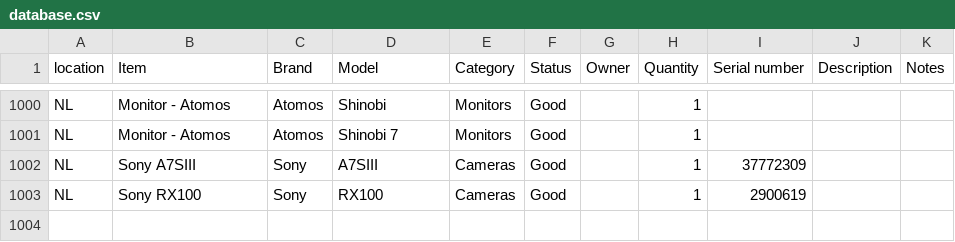
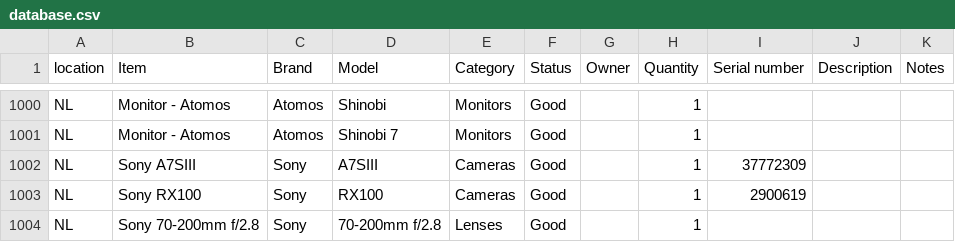
Before and after one commit to liquid-coop/Equipment_Inventory, a CSV file: database.csv, drawn as a sheet; only a part is shown, gaps mark what is left out.

Commit message:
Update inventory via web app

```diff
--- a/database.csv
+++ b/database.csv
@@ -1003 +1003,2 @@ NL,Sony A7SIII,Sony,A7SIII,Cameras,Good,,1,37772309,,
 NL,Sony RX100,Sony,RX100,Cameras,Good,,1,2900619,,
+NL,Sony 70-200mm f/2.8,Sony,70-200mm f/2.8,Lenses,Good,,1,,,
```
